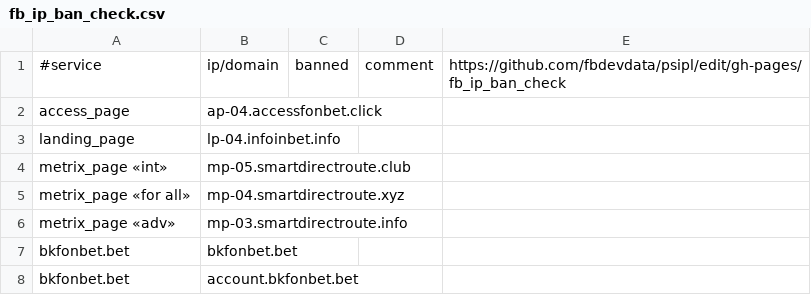
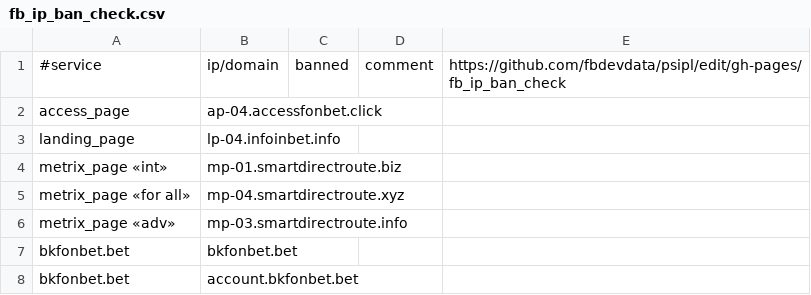
Before and after one commit to fbdevdata/psipl, a CSV file: fb_ip_ban_check.csv, drawn as a sheet; only a part is shown.

Commit message:
Update fb_ip_ban_check.csv

```diff
--- a/fb_ip_ban_check.csv
+++ b/fb_ip_ban_check.csv
@@ -3,3 +3,3 @@ access_page;ap-04.accessfonbet.click;;;
 landing_page;lp-04.infoinbet.info;;;
-metrix_page «int»;mp-05.smartdirectroute.club;;;
+metrix_page «int»;mp-01.smartdirectroute.biz;;;
 metrix_page «for all»;mp-04.smartdirectroute.xyz;;;
```
